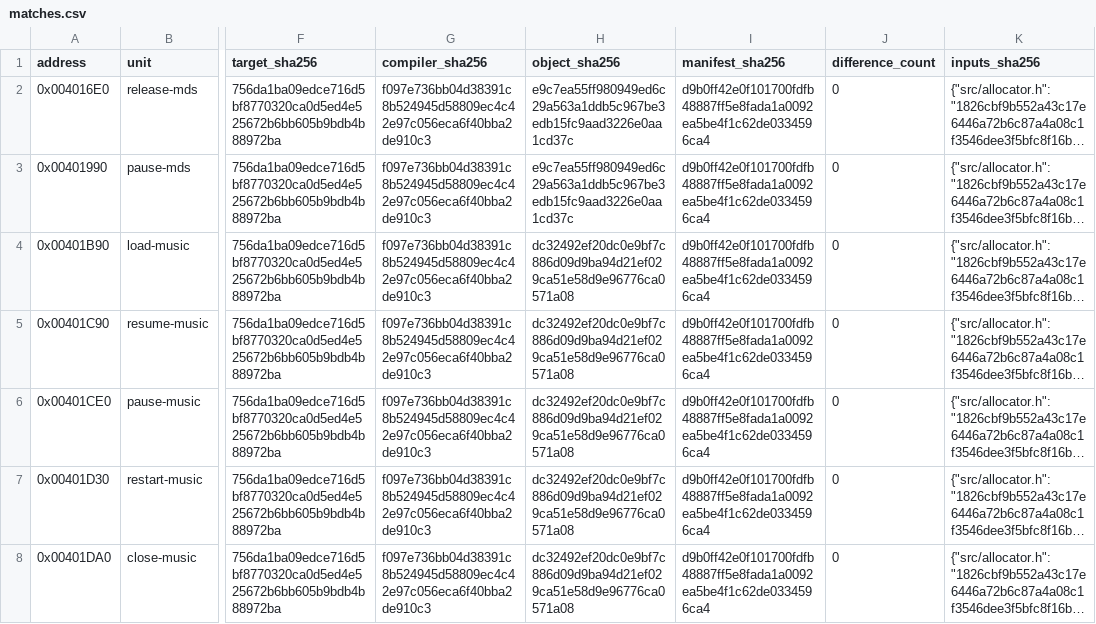
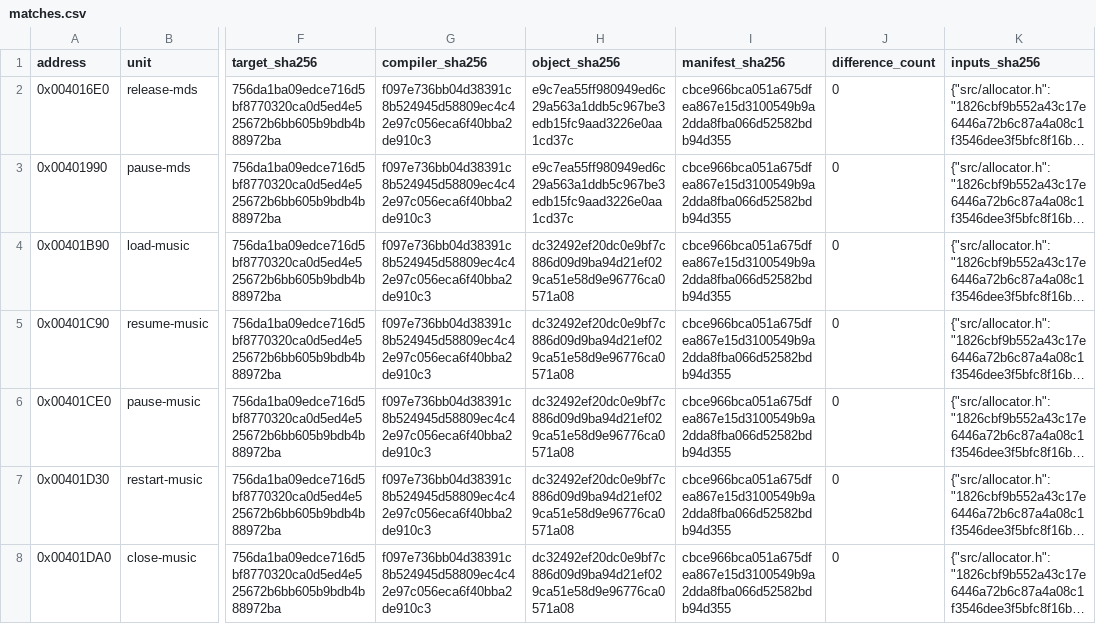
Before and after one commit to N0zoM1z0/dx-ball, a CSV file: config/matches.csv, drawn as a sheet; only a part is shown, gaps mark what is left out; long unchanged cells end in …; the diff covers the shown part only; the diff names each change by its address in the sheet, - before the commit and + after, or states it on an @@ line.

```diff
--- a/config/matches.csv
+++ b/config/matches.csv
-I2:I8 (manifest_sha256): d9b0ff42e0f101700fdfb48887ff5e8fada1a0092ea5be4f1c62de0334596ca4
+I2:I8 (manifest_sha256): cbce966bca051a675dfea867e15d3100549b9a2dda8fba066d52582bdb94d355
```
Also changed, not shown: 1 added row and 146 edited cells elsewhere in this file, config/functions.csv, 9 other files.
